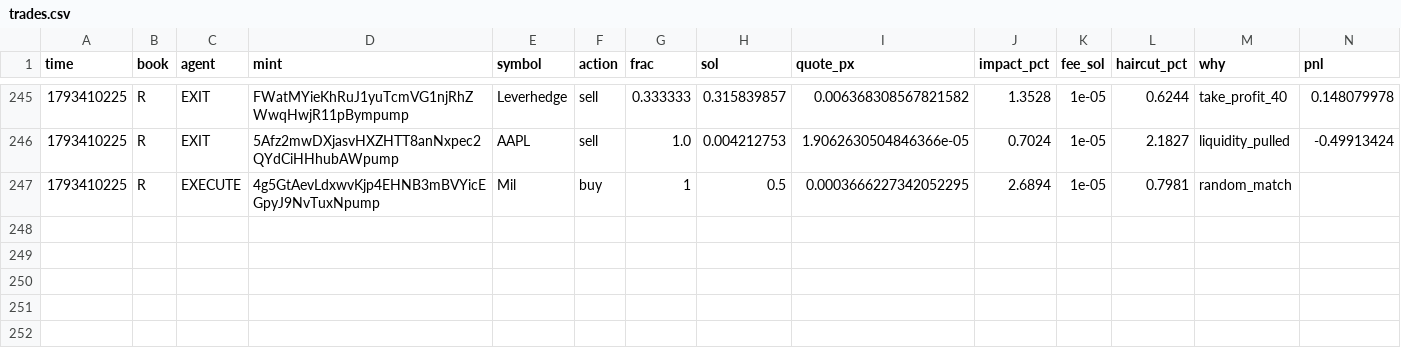
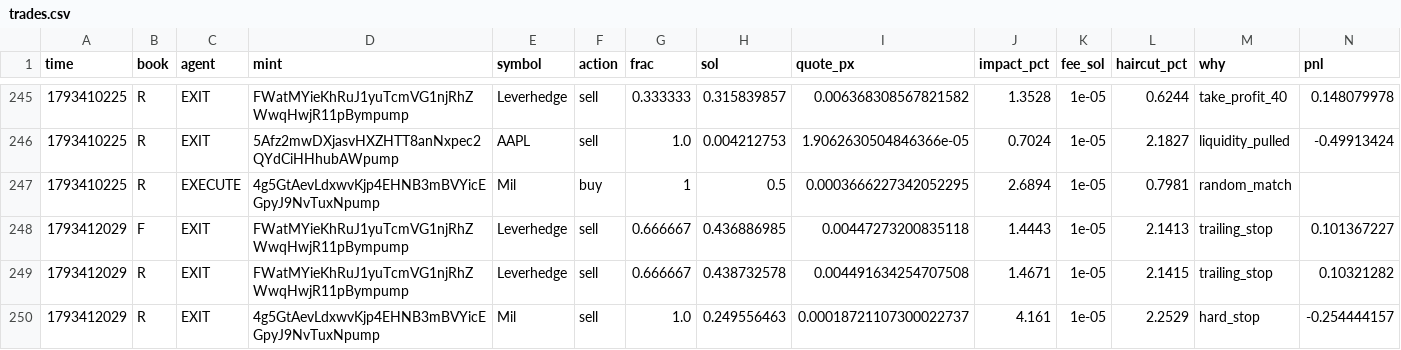
Before and after one commit to Zirqo-Dev/sightline, a CSV file: solana-desk/trades.csv, drawn as a sheet; only a part is shown, gaps mark what is left out; rows hold the shown columns only; the diff names each change by its address in the sheet, - before the commit and + after, or states it on an @@ line.

```diff
--- a/solana-desk/trades.csv
+++ b/solana-desk/trades.csv
+row 248: 1793412029 | F | EXIT | FWatMYieKhRuJ1yuTcmVG1njRhZWwqHwjR11pBympump | Leverhedge | sell | 0.666667 | 0.436886985 | 0.00447273200835118 | 1.4443 | 1e-05 | 2.1413 | trailing_stop | 0.101367227
+row 249: 1793412029 | R | EXIT | FWatMYieKhRuJ1yuTcmVG1njRhZWwqHwjR11pBympump | Leverhedge | sell | 0.666667 | 0.438732578 | 0.004491634254707508 | 1.4671 | 1e-05 | 2.1415 | trailing_stop | 0.10321282
+row 250: 1793412029 | R | EXIT | 4g5GtAevLdxwvKjp4EHNB3mBVYicEGpyJ9NvTuxNpump | Mil | sell | 1.0 | 0.249556463 | 0.00018721107300022737 | 4.161 | 1e-05 | 2.2529 | hard_stop | -0.254444157
```
Also changed, not shown: solana-desk/tasks.csv, 5 other files.
